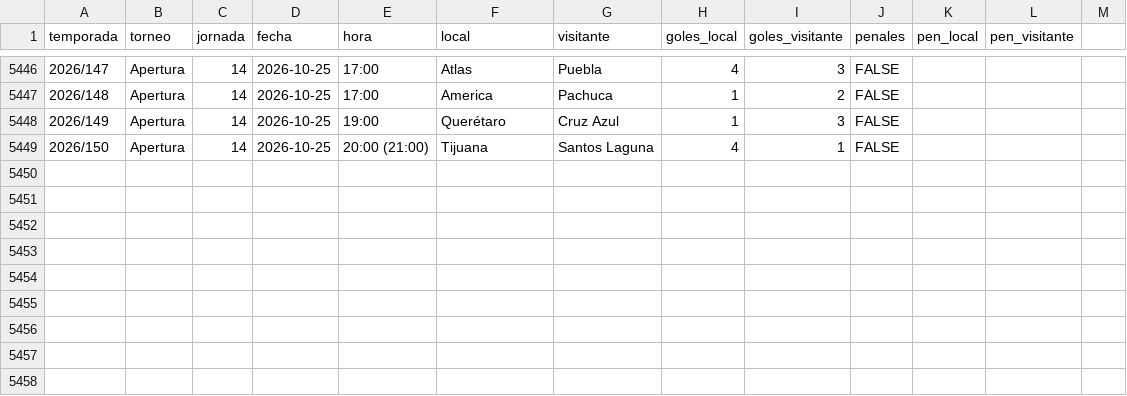
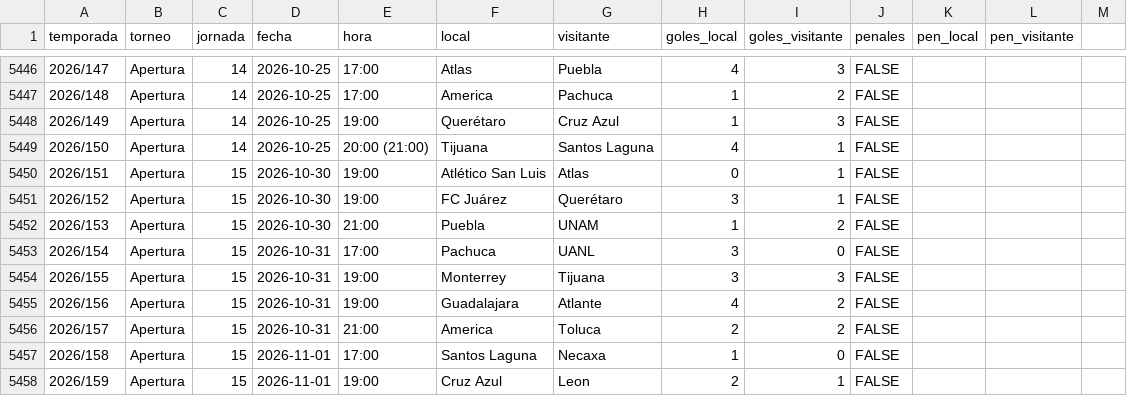
Before and after one commit to PabloDuranLopez/Predictor_LigaMx, a CSV file: data/ligamx.csv, drawn as a sheet; only a part is shown, gaps mark what is left out; the diff names each change by its address in the sheet, - before the commit and + after, or states it on an @@ line.

```diff
--- a/data/ligamx.csv
+++ b/data/ligamx.csv
+row 5450: 2026/151 | Apertura | 15 | 2026-10-30 | 19:00 | Atlético San Luis | Atlas | 0 | 1 | FALSE
+row 5451: 2026/152 | Apertura | 15 | 2026-10-30 | 19:00 | FC Juárez | Querétaro | 3 | 1 | FALSE
+row 5452: 2026/153 | Apertura | 15 | 2026-10-30 | 21:00 | Puebla | UNAM | 1 | 2 | FALSE
+row 5453: 2026/154 | Apertura | 15 | 2026-10-31 | 17:00 | Pachuca | UANL | 3 | 0 | FALSE
+row 5454: 2026/155 | Apertura | 15 | 2026-10-31 | 19:00 | Monterrey | Tijuana | 3 | 3 | FALSE
+row 5455: 2026/156 | Apertura | 15 | 2026-10-31 | 19:00 | Guadalajara | Atlante | 4 | 2 | FALSE
+row 5456: 2026/157 | Apertura | 15 | 2026-10-31 | 21:00 | America | Toluca | 2 | 2 | FALSE
+row 5457: 2026/158 | Apertura | 15 | 2026-11-01 | 17:00 | Santos Laguna | Necaxa | 1 | 0 | FALSE
+row 5458: 2026/159 | Apertura | 15 | 2026-11-01 | 19:00 | Cruz Azul | Leon | 2 | 1 | FALSE
```
Also changed, not shown: data/partidos_predecir.csv, data/predicciones.csv.
